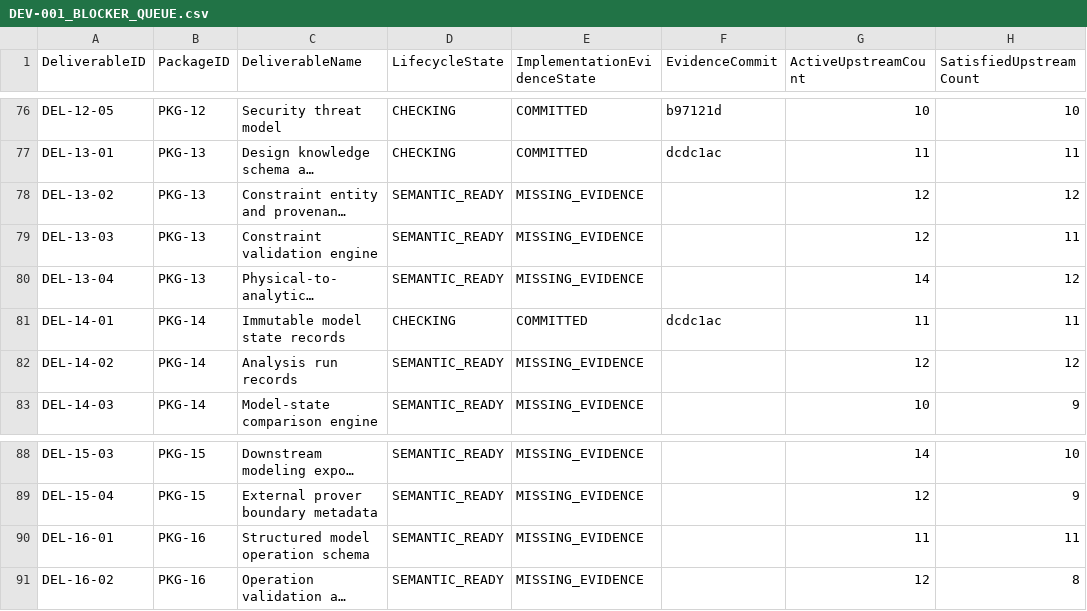
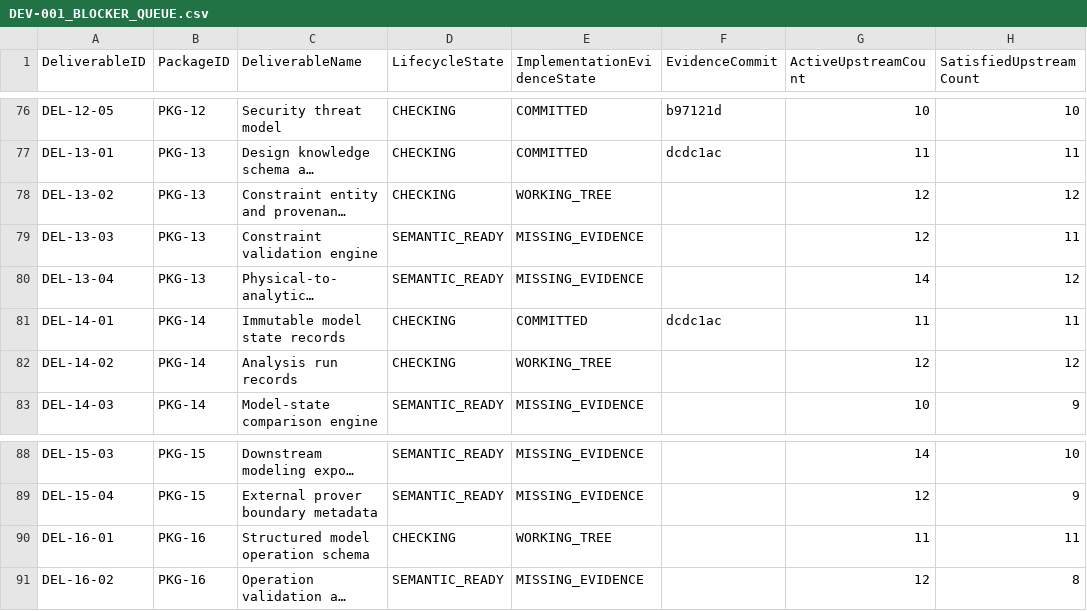
Before and after one commit to sgttomas/chirality-piping, a CSV file: execution/_Coordination/DEV-001_BLOCKER_QUEUE.csv, drawn as a sheet; only a part is shown, gaps mark what is left out; long unchanged cells end in …; the diff names each change by its address in the sheet, - before the commit and + after, or states it on an @@ line.

```diff
--- a/execution/_Coordination/DEV-001_BLOCKER_QUEUE.csv
+++ b/execution/_Coordination/DEV-001_BLOCKER_QUEUE.csv
-D78 (LifecycleState): SEMANTIC_READY
+D78 (LifecycleState): CHECKING
-E78 (ImplementationEvidenceState): MISSING_EVIDENCE
+E78 (ImplementationEvidenceState): WORKING_TREE
-D82 (LifecycleState): SEMANTIC_READY
+D82 (LifecycleState): CHECKING
-E82 (ImplementationEvidenceState): MISSING_EVIDENCE
+E82 (ImplementationEvidenceState): WORKING_TREE
-D90 (LifecycleState): SEMANTIC_READY
+D90 (LifecycleState): CHECKING
-E90 (ImplementationEvidenceState): MISSING_EVIDENCE
+E90 (ImplementationEvidenceState): WORKING_TREE
```
Also changed, not shown: execution/_Coordination/DEV-001_IMPLEMENTATION_EVIDENCE.csv, execution/_Coordination/DEV-001_REV05_IMPLEMENTATION_EVIDENCE_STATUS.csv, 26 other files.
